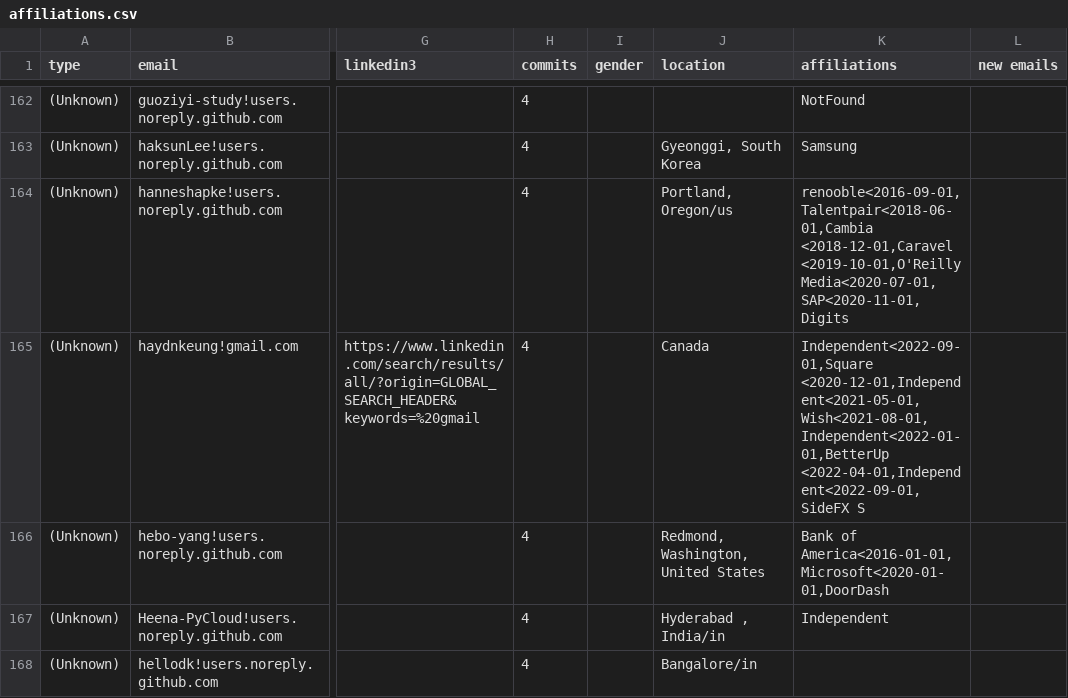
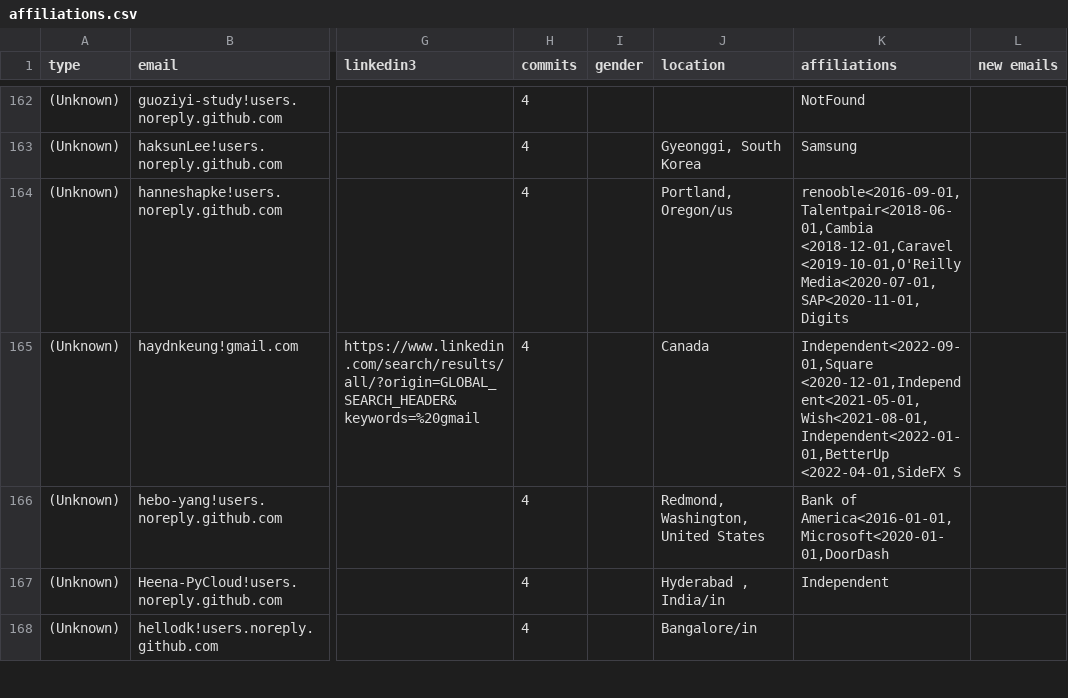
Before and after one commit to cncf/gitdm, a CSV file: src/affiliations.csv, drawn as a sheet; only a part is shown, gaps mark what is left out; the diff covers the shown part only; the diff names each change by its address in the sheet, - before the commit and + after, or states it on an @@ line.

Commit message:
Manual fixes
Signed-off-by: Łukasz Gryglicki <lgryglicki@cncf.io>

```diff
--- a/src/affiliations.csv
+++ b/src/affiliations.csv
-K165 (affiliations): Independent<2022-09-01,Square <2020-12-01,Independent<2021-05-01,Wish<2021-08-01,Independent<2022-01-01,BetterUp <2022-04-01,Independent<2022-09-01,SideFX S
+K165 (affiliations): Independent<2022-09-01,Square <2020-12-01,Independent<2021-05-01,Wish<2021-08-01,Independent<2022-01-01,BetterUp <2022-04-01,SideFX S
```
Also changed, not shown: 4 edited cells elsewhere in this file.
